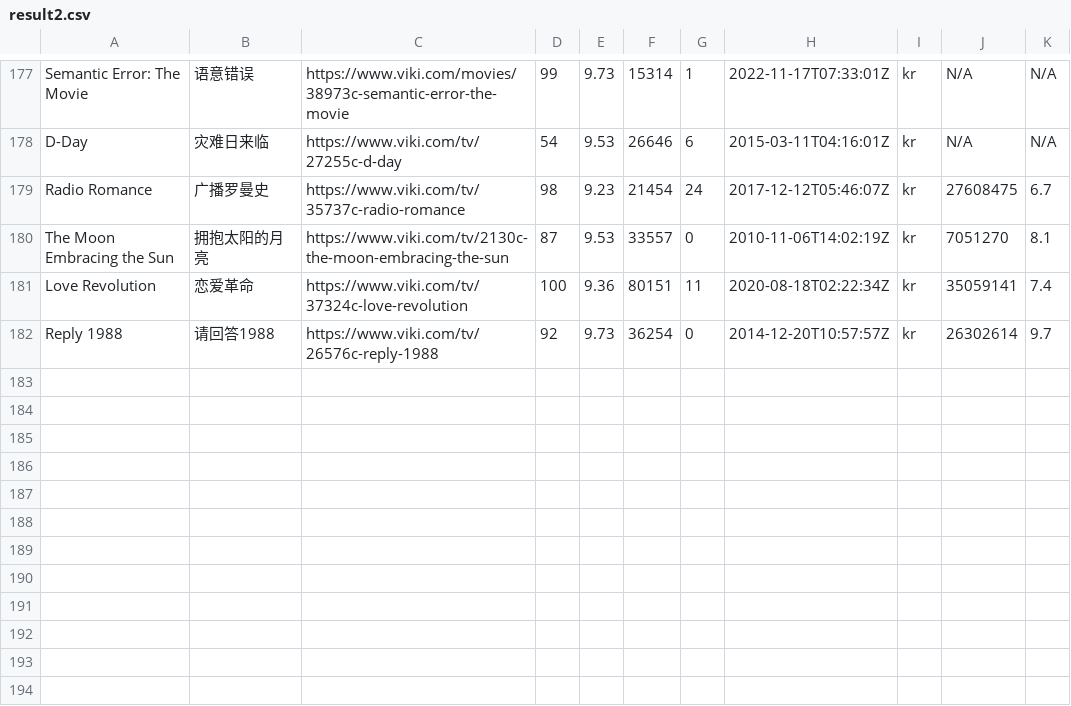
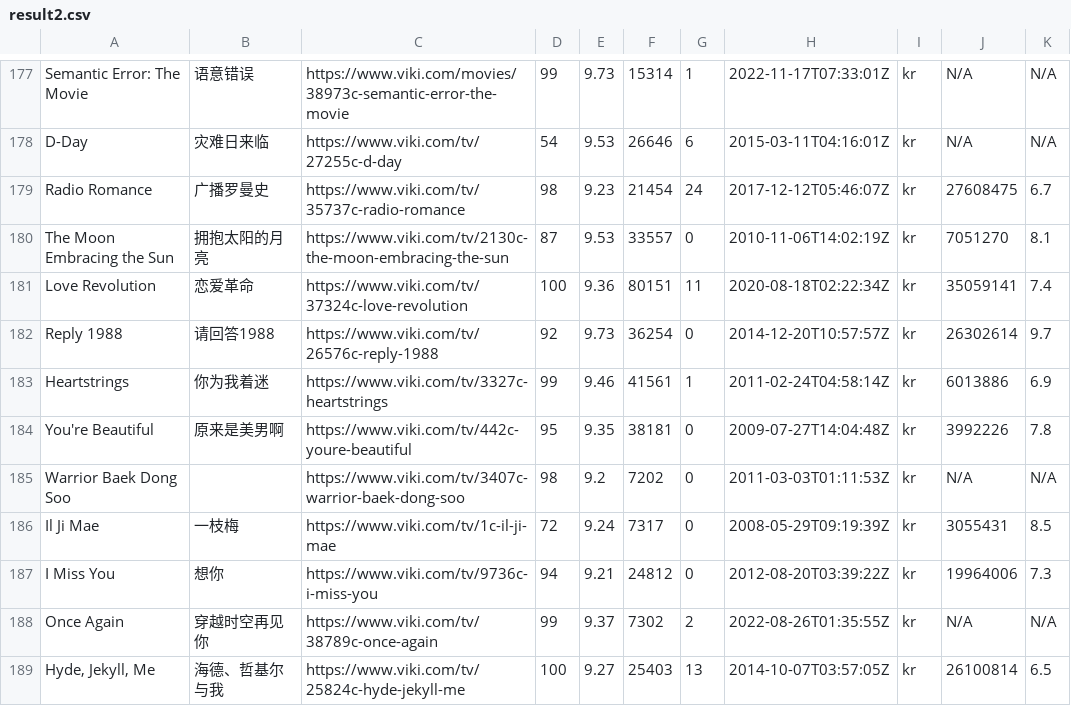
Before and after one commit to xixiaofinland/vikid, a CSV file: result2.csv, drawn as a sheet; only a part is shown, gaps mark what is left out.

```diff
--- a/result2.csv
+++ b/result2.csv
@@ -182 +182,8 @@ Love Revolution,恋爱革命,https://www.viki.com/tv/37324c-love-revolution,100,
 Reply 1988,请回答1988,https://www.viki.com/tv/26576c-reply-1988,92,9.73,36254,0,2014-12-20T10:57:57Z,kr,26302614,9.7
+Heartstrings,你为我着迷,https://www.viki.com/tv/3327c-heartstrings,99,9.46,41561,1,2011-02-24T04:58:14Z,kr,6013886,6.9
+You're Beautiful,原来是美男啊,https://www.viki.com/tv/442c-youre-beautiful,95,9.35,38181,0,2009-07-27T14:04:48Z,kr,3992226,7.8
+Warrior Baek Dong Soo,,https://www.viki.com/tv/3407c-warrior-baek-dong-soo,98,9.2,7202,0,2011-03-03T01:11:53Z,kr,N/A,N/A
+Il Ji Mae,一枝梅,https://www.viki.com/tv/1c-il-ji-mae,72,9.24,7317,0,2008-05-29T09:19:39Z,kr,3055431,8.5
+I Miss You,想你,https://www.viki.com/tv/9736c-i-miss-you,94,9.21,24812,0,2012-08-20T03:39:22Z,kr,19964006,7.3
+Once Again,穿越时空再见你,https://www.viki.com/tv/38789c-once-again,99,9.37,7302,2,2022-08-26T01:35:55Z,kr,N/A,N/A
+"Hyde, Jekyll, Me",海德、哲基尔与我,https://www.viki.com/tv/25824c-hyde-jekyll-me,100,9.27,25403,13,2014-10-07T03:57:05Z,kr,26100814,6.5
```
Also changed, not shown: 1 other file.
